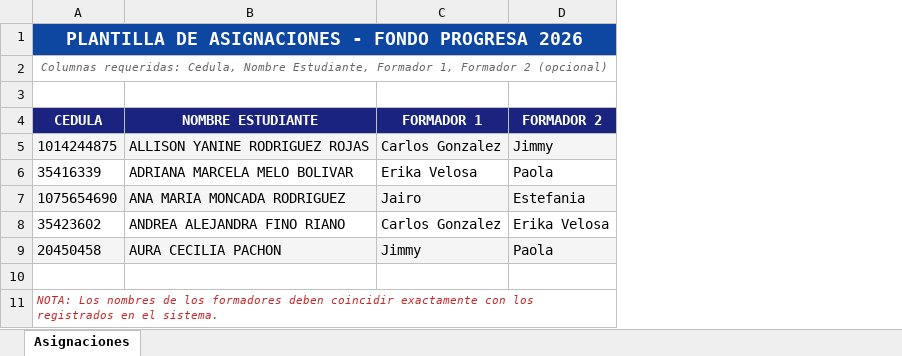
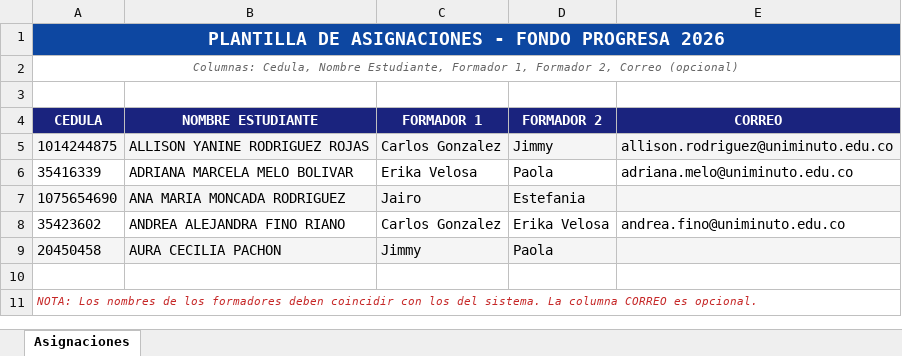
Before and after one commit to mdmicronegocios2026-tech/MDFP26, an Excel workbook: Plantilla_Asignaciones.xlsx, sheet Asignaciones, drawn as a sheet; values as stored, in another font and other column widths than the file's, no borders; the diff names each change by its address in the sheet, - before the commit and + after, or states it on an @@ line.

```diff
--- a/Plantilla_Asignaciones.xlsx (sheet Asignaciones)
+++ b/Plantilla_Asignaciones.xlsx (sheet Asignaciones)
+column E (CORREO), rows 5-8: allison.rodriguez@uniminuto.edu.co | adriana.melo@uniminuto.edu.co |  | andrea.fino@uniminuto.edu.co
-A2 (CEDULA): Columnas requeridas: Cedula, Nombre Estudiante, Formador 1, Formador 2 (opcional)
+A2 (CEDULA): Columnas: Cedula, Nombre Estudiante, Formador 1, Formador 2, Correo (opcional)
-A11 (CEDULA): …deben coincidir exactamente con los registrados en el sistema.
+A11 (CEDULA): …deben coincidir con los del sistema. La columna CORREO es opcional.
```
Also changed, not shown: 2 other files.
